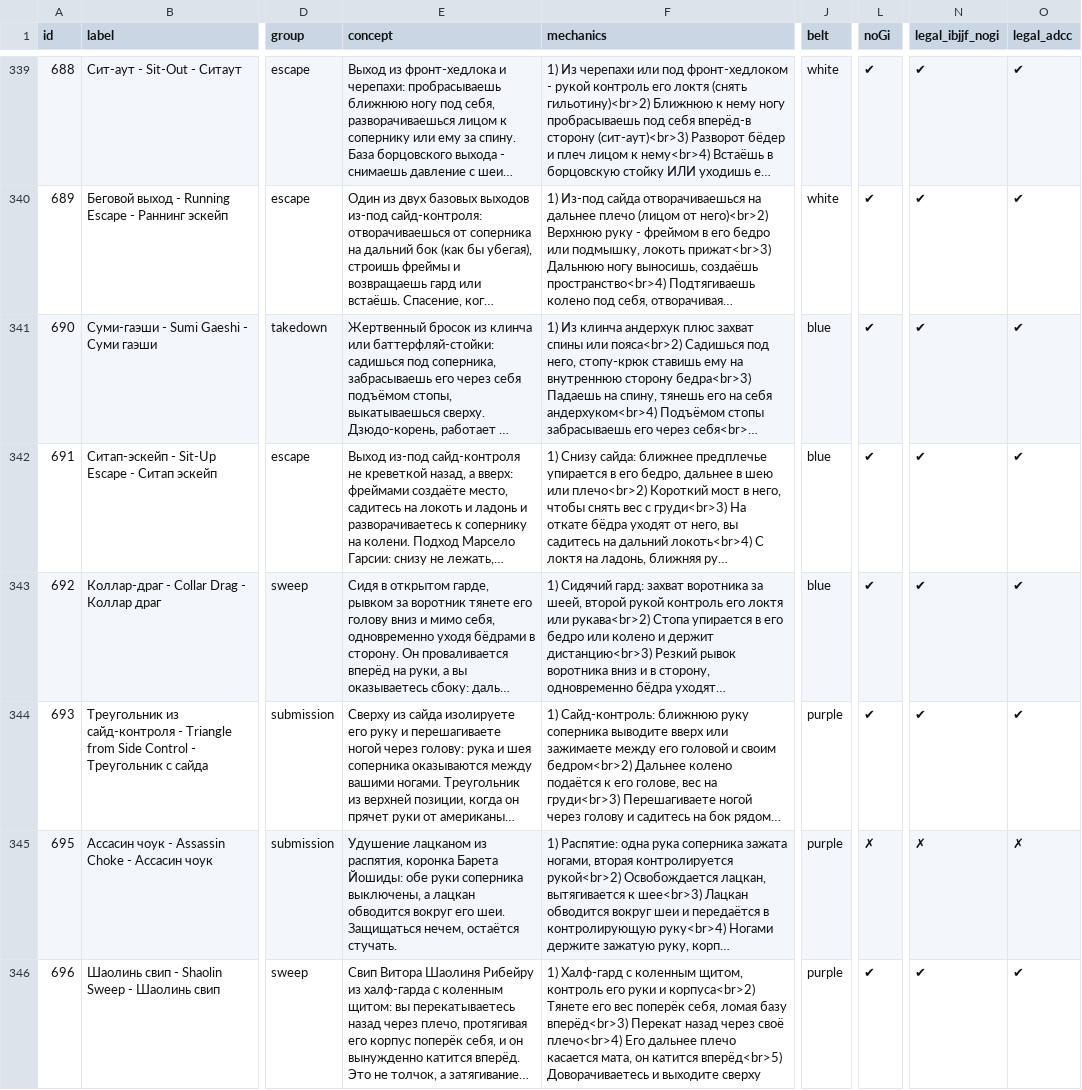
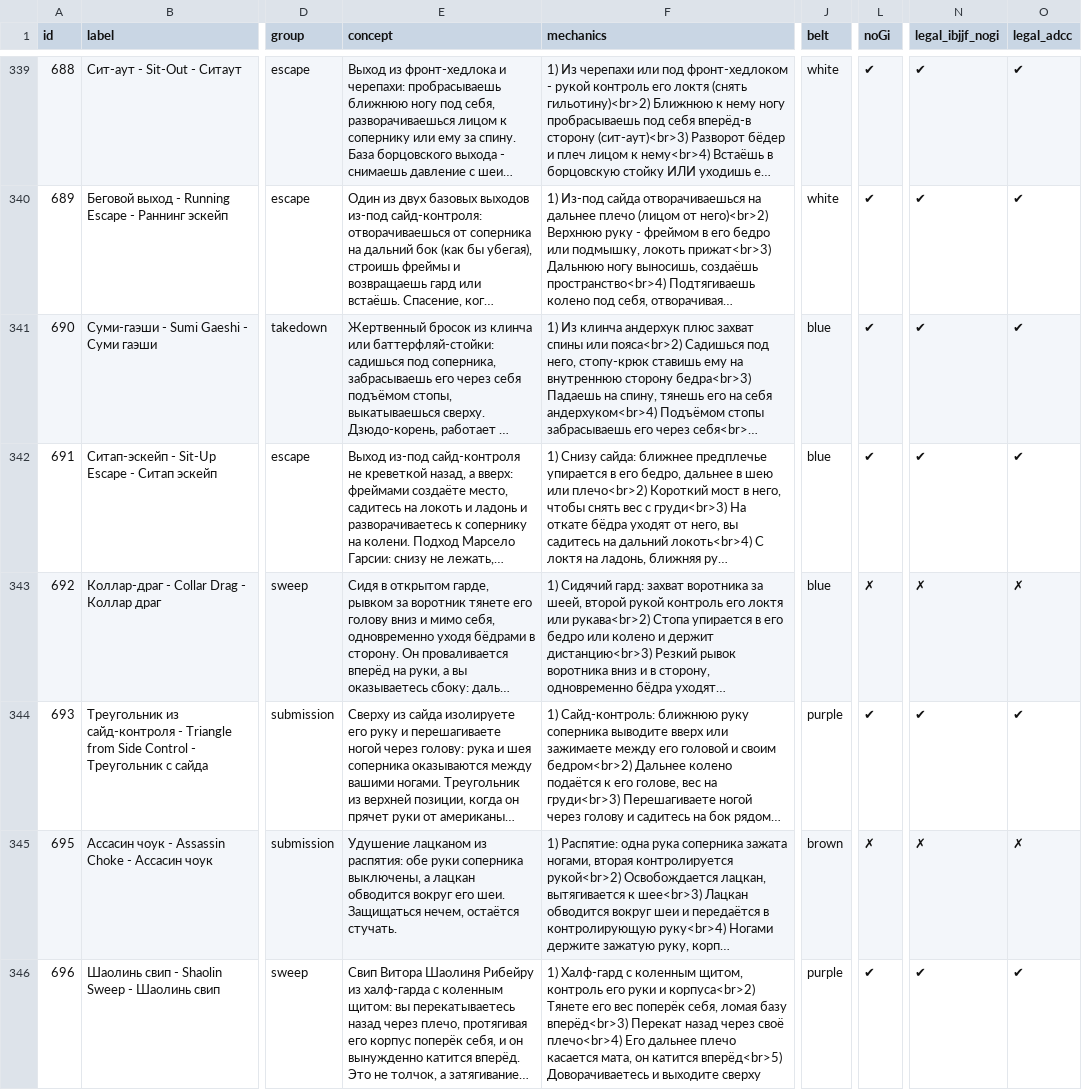
Before and after one commit to khrapovitskiyivan-lgtm/BJJ-Companion, a CSV file: data/techniques.csv, drawn as a sheet; only a part is shown, gaps mark what is left out; long unchanged cells end in …; the diff covers the shown part only; the diff names each change by its address in the sheet, - before the commit and + after, or states it on an @@ line.

```diff
--- a/data/techniques.csv
+++ b/data/techniques.csv
-L343 (noGi): ✔
+L343 (noGi): ✗
-N343 (legal_ibjjf_nogi): ✔
+N343 (legal_ibjjf_nogi): ✗
-O343 (legal_adcc): ✔
+O343 (legal_adcc): ✗
-E345 (concept): …лацканом из распятия, коронка Барета Йошиды: обе руки…
+E345 (concept): …лацканом из распятия: обе руки…
-J345 (belt): purple
+J345 (belt): brown
```
Also changed, not shown: 42 edited cells elsewhere in this file, 7 other files.
